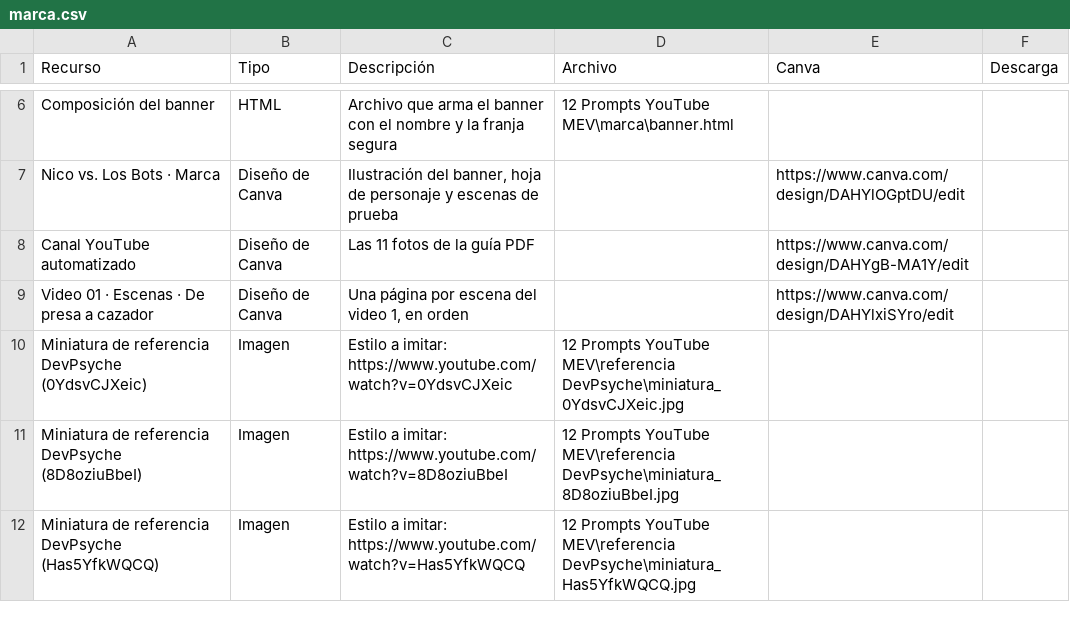
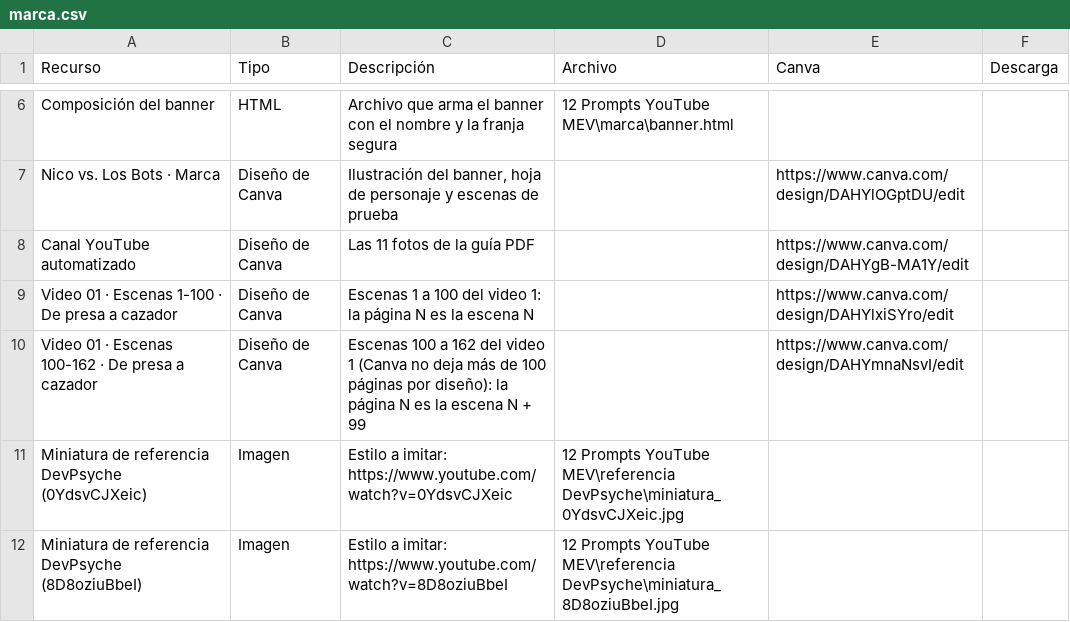
Before and after one commit to zaito70/landing, a CSV file: datos/nico-vs-los-bots/marca.csv, drawn as a sheet; only a part is shown, gaps mark what is left out; the shorter side is filled out with more unchanged rows.

```diff
--- a/datos/nico-vs-los-bots/marca.csv
+++ b/datos/nico-vs-los-bots/marca.csv
@@ -8,3 +8,4 @@ Nico vs. Los Bots · Marca,Diseño de Canva,"Ilustración del banner, hoja de pe
 Canal YouTube automatizado,Diseño de Canva,Las 11 fotos de la guía PDF,,https://www.canva.com/design/DAHYgB-MA1Y/edit,
-Video 01 · Escenas · De presa a cazador,Diseño de Canva,"Una página por escena del video 1, en orden",,https://www.canva.com/design/DAHYlxiSYro/edit,
+Video 01 · Escenas 1-100 · De presa a cazador,Diseño de Canva,Escenas 1 a 100 del video 1: la página N es la escena N,,https://www.canva.com/design/DAHYlxiSYro/edit,
+Video 01 · Escenas 100-162 · De presa a cazador,Diseño de Canva,Escenas 100 a 162 del video 1 (Canva no deja más de 100 páginas por diseño): la página N es la escena N + 99,,https://www.canva.com/design/DAHYmnaNsvI/edit,
 Miniatura de referencia DevPsyche (0YdsvCJXeic),Imagen,Estilo a imitar: https://www.youtube.com/watch?v=0YdsvCJXeic,12 Prompts YouTube MEV\referencia DevPsyche\miniatura_0YdsvCJXeic.jpg,,
```
Also changed, not shown: datos/nico-vs-los-bots/documentos.csv, datos/nico-vs-los-bots/escenas.csv, 2 other files.
